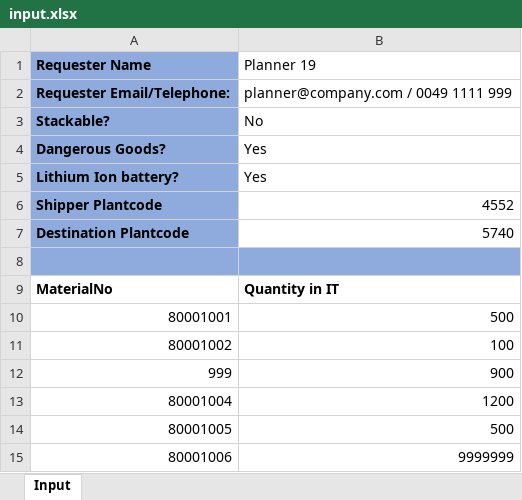
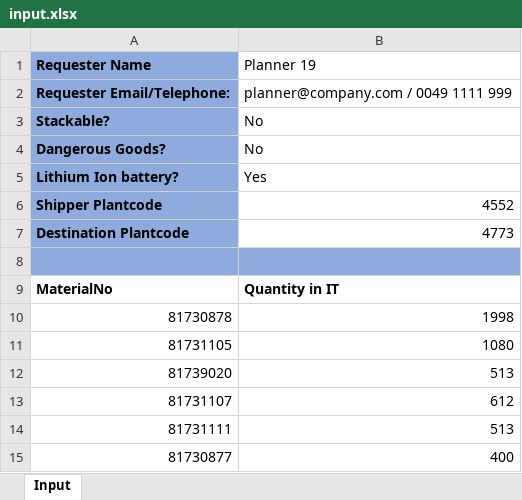
Before and after one commit to dominiksimgen/quotation_tool, an Excel workbook: input.xlsx, sheet Input, drawn as a sheet; values as stored, in another font and other column widths than the file's, no borders; removed rows and columns are numbered as before the commit, all else as after; the diff names each change by its address in the sheet, - before the commit and + after, or states it on an @@ line.

```diff
--- a/input.xlsx (sheet Input)
+++ b/input.xlsx (sheet Input)
-B4 (Planner 19): Yes
+B4 (Planner 19): No
-B7 (Planner 19): 5740
+B7 (Planner 19): 4773
-row 10: 80001001 | 500
-row 11: 80001002 | 100
-row 12: 999 | 900
-row 13: 80001004 | 1200
-row 14: 80001005 | 500
-row 15: 80001006 | 9999999
+row 10: 81730878 | 1998
+row 11: 81731105 | 1080
+row 12: 81739020 | 513
+row 13: 81731107 | 612
+row 14: 81731111 | 513
+row 15: 81730877 | 400
```
Also changed, not shown: 3 other files.
